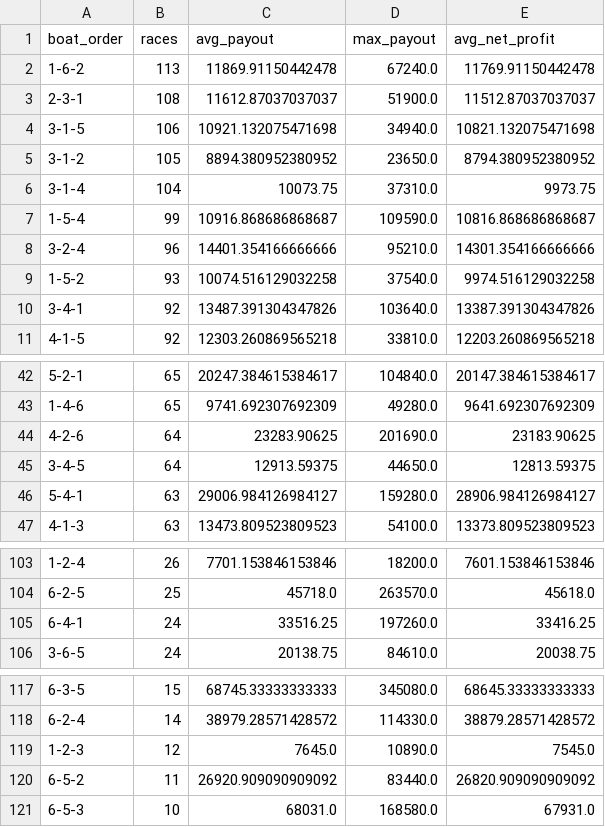
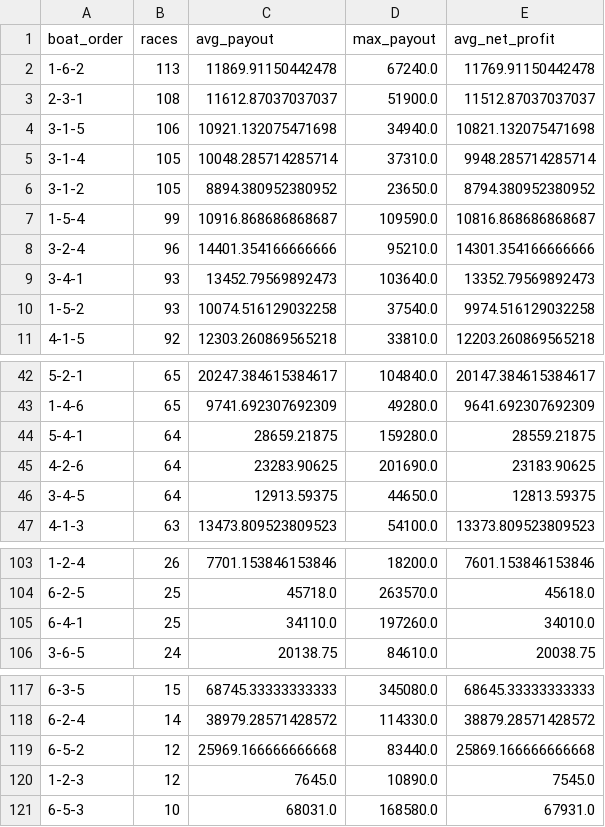
Before and after one commit to Patrickimamura/boatrace-analysis, a CSV file: output/pattern_by_boat_order.csv, drawn as a sheet; only a part is shown, gaps mark what is left out.

```diff
--- a/output/pattern_by_boat_order.csv
+++ b/output/pattern_by_boat_order.csv
@@ -4,8 +4,8 @@
 3-1-5,106,10921.132075471698,34940.0,10821.132075471698
+3-1-4,105,10048.285714285714,37310.0,9948.285714285714
 3-1-2,105,8894.380952380952,23650.0,8794.380952380952
-3-1-4,104,10073.75,37310.0,9973.75
 1-5-4,99,10916.868686868687,109590.0,10816.868686868687
 3-2-4,96,14401.354166666666,95210.0,14301.354166666666
+3-4-1,93,13452.79569892473,103640.0,13352.79569892473
 1-5-2,93,10074.516129032258,37540.0,9974.516129032258
-3-4-1,92,13487.391304347826,103640.0,13387.391304347826
 4-1-5,92,12303.260869565218,33810.0,12203.260869565218
@@ -43,5 +43,5 @@
 1-4-6,65,9741.692307692309,49280.0,9641.692307692309
+5-4-1,64,28659.21875,159280.0,28559.21875
 4-2-6,64,23283.90625,201690.0,23183.90625
 3-4-5,64,12913.59375,44650.0,12813.59375
-5-4-1,63,29006.984126984127,159280.0,28906.984126984127
 4-1-3,63,13473.809523809523,54100.0,13373.809523809523
@@ -104,3 +104,3 @@
 6-2-5,25,45718.0,263570.0,45618.0
-6-4-1,24,33516.25,197260.0,33416.25
+6-4-1,25,34110.0,197260.0,34010.0
 3-6-5,24,20138.75,84610.0,20038.75
@@ -118,4 +118,4 @@
 6-2-4,14,38979.28571428572,114330.0,38879.28571428572
+6-5-2,12,25969.166666666668,83440.0,25869.166666666668
 1-2-3,12,7645.0,10890.0,7545.0
-6-5-2,11,26920.909090909092,83440.0,26820.909090909092
 6-5-3,10,68031.0,168580.0,67931.0
```
Also changed, not shown: output/pattern_by_course_order.csv, output/stadium_high_payout_summary.csv, 8 other files.
